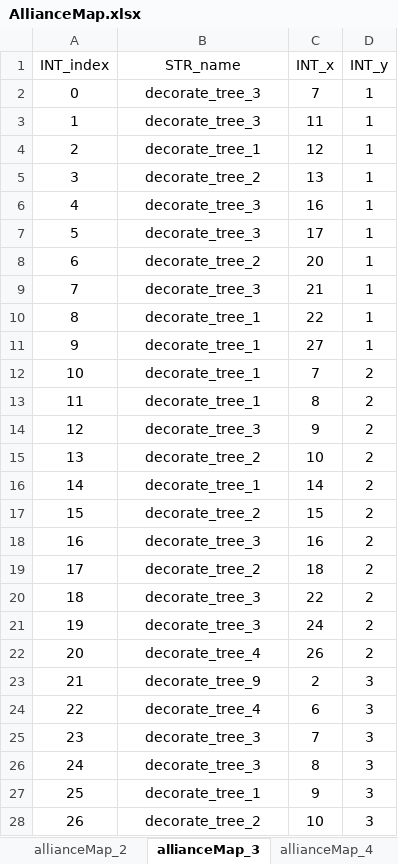
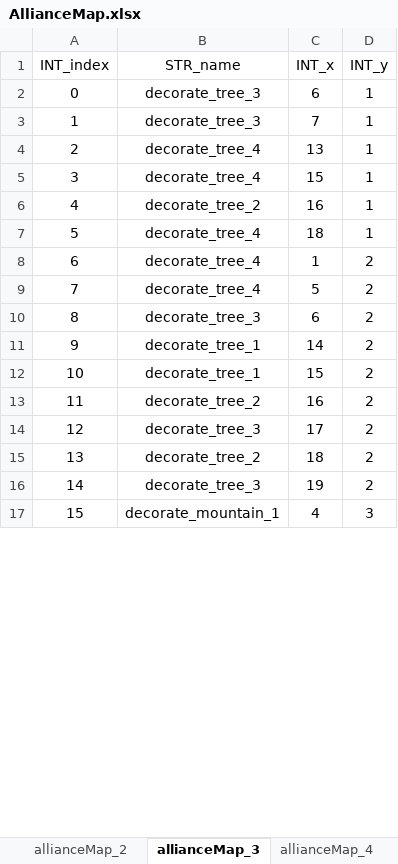
Before and after one commit to ModunZhang/dragonfall_client, an Excel workbook: Dragonfall/gameData/shared/AllianceMap.xlsx, sheet allianceMap_3, drawn as a sheet; only a part is shown; values as stored, in another font and other column widths than the file's, no borders; removed rows and columns are numbered as before the commit, all else as after; the diff covers the shown part only; the diff names each change by its address in the sheet, - before the commit and + after, or states it on an @@ line.

```diff
--- a/Dragonfall/gameData/shared/AllianceMap.xlsx (sheet allianceMap_3)
+++ b/Dragonfall/gameData/shared/AllianceMap.xlsx (sheet allianceMap_3)
+row 2: 0 | decorate_tree_3 | 6 | 1
@@ column A (INT_index) renumbered between rows 3 and 103 @@
-row 3: 1 | decorate_tree_3 | 11 | 1
-row 4: 2 | decorate_tree_1 | 12 | 1
-B4 (STR_name): decorate_tree_2
+B4 (STR_name): decorate_tree_4
-B5 (STR_name): decorate_tree_3
+B5 (STR_name): decorate_tree_4
-C5 (INT_x): 16
+C5 (INT_x): 15
-row 7: 5 | decorate_tree_3 | 17 | 1
-C6 (INT_x): 20
+C6 (INT_x): 16
-B7 (STR_name): decorate_tree_3
+B7 (STR_name): decorate_tree_4
-C7 (INT_x): 21
+C7 (INT_x): 18
-row 10: 8 | decorate_tree_1 | 22 | 1
-row 11: 9 | decorate_tree_1 | 27 | 1
-B8:B9 (STR_name): decorate_tree_1
+B8:B9 (STR_name): decorate_tree_4
-C8 (INT_x): 7
+C8 (INT_x): 1
-C9 (INT_x): 8
+C9 (INT_x): 5
-C10 (INT_x): 9
+C10 (INT_x): 6
-row 15: 13 | decorate_tree_2 | 10 | 2
-B12 (STR_name): decorate_tree_2
+B12 (STR_name): decorate_tree_1
-B13 (STR_name): decorate_tree_3
+B13 (STR_name): decorate_tree_2
+row 14: 12 | decorate_tree_3 | 17 | 2
-C16 (INT_x): 22
+C16 (INT_x): 19
-row 21: 19 | decorate_tree_3 | 24 | 2
-row 22: 20 | decorate_tree_4 | 26 | 2
-row 23: 21 | decorate_tree_9 | 2 | 3
-row 24: 22 | decorate_tree_4 | 6 | 3
-row 25: 23 | decorate_tree_3 | 7 | 3
-row 26: 24 | decorate_tree_3 | 8 | 3
-row 27: 25 | decorate_tree_1 | 9 | 3
-row 28: 26 | decorate_tree_2 | 10 | 3
+row 17: 15 | decorate_mountain_1 | 4 | 3
```
Also changed, not shown: 15 added rows, 171 removed rows and 82 edited cells elsewhere in this sheet, sheet allianceMap_6, sheet allianceMap_5, sheet allianceMap_4, sheet allianceMap_1, sheet allianceMap_2, Dragonfall/gameData/shared/AllianceInitData.xlsx, 41 other files.
